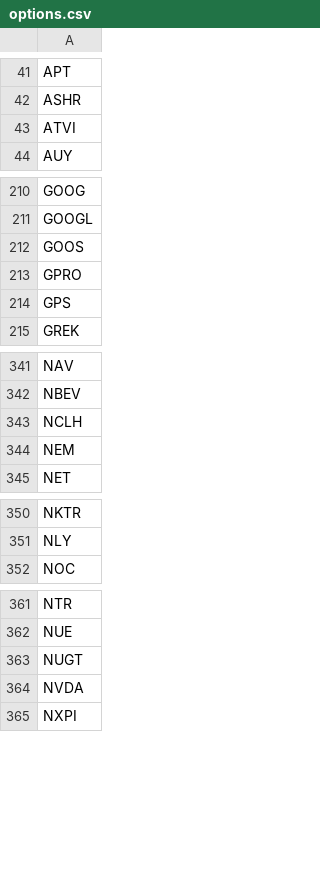
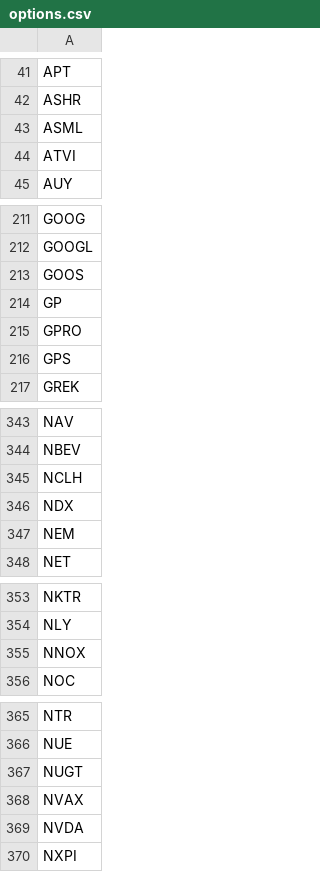
Before and after one commit to erikbryant/options, a CSV file: options.csv, drawn as a sheet; only a part is shown, gaps mark what is left out; the diff covers the shown part only.

Commit message:
Update to latest USE data

```diff
--- a/options.csv
+++ b/options.csv
@@ -42,2 +42,3 @@ APT
 ASHR
+ASML
 ATVI
@@ -212,2 +213,3 @@ GOOGL
 GOOS
+GP
 GPRO
@@ -343,2 +345,3 @@ NBEV
 NCLH
+NDX
 NEM
@@ -351,2 +354,3 @@ NKTR
 NLY
+NNOX
 NOC
@@ -363,2 +367,3 @@ NUE
 NUGT
+NVAX
 NVDA
```
Also changed, not shown: 3 added rows and 1 removed row elsewhere in this file.
